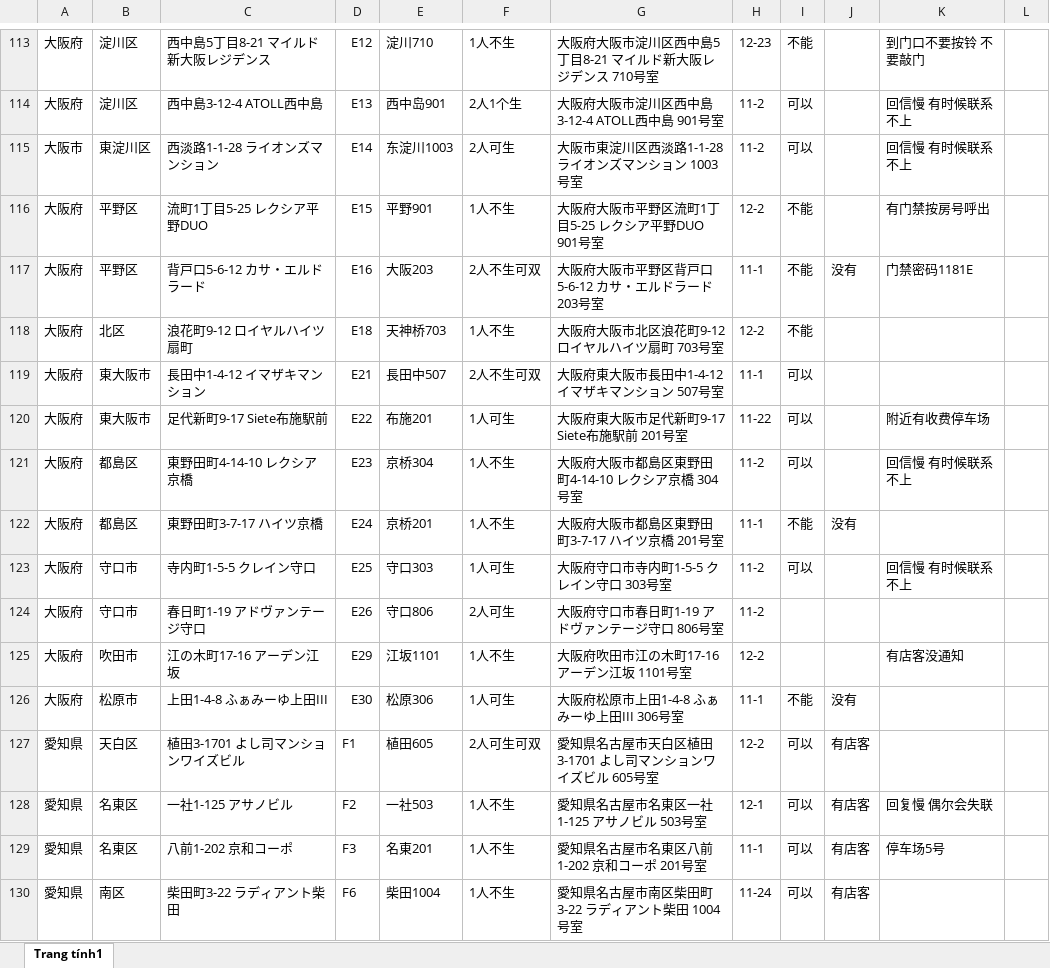
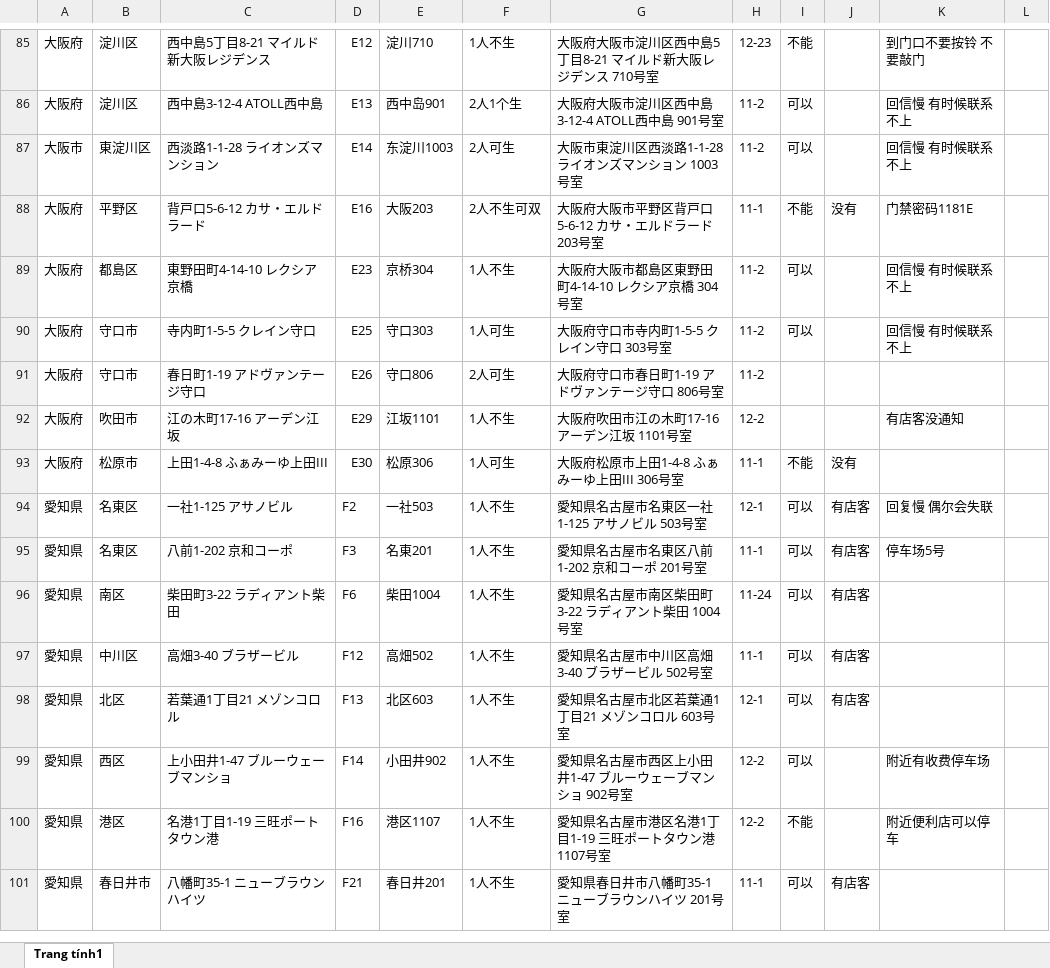
Before and after one commit to vhd0/telegram-template-bot, an Excel workbook: rep.xlsx, sheet Trang tính1, drawn as a sheet; only a part is shown, gaps mark what is left out; the shorter side is filled out with more unchanged rows; values as stored, in another font and other column widths than the file's, no cell formats; charts and pictures not drawn; removed rows and columns are numbered as before the commit, all else as after; the diff covers the shown part only; the diff names each change by its address in the sheet, - before the commit and + after, or states it on an @@ line.

```diff
--- a/rep.xlsx (sheet Trang tính1)
+++ b/rep.xlsx (sheet Trang tính1)
-row 116: 大阪府 | 平野区 | 流町1丁目5-25 レクシア平野DUO | E15 | 平野901 | 1人不生 | 大阪府大阪市平野区流町1丁目5-25 レクシア平野DUO 901号室 | 12-2 | 不能 |  | 有门禁按房号呼出
-row 118: 大阪府 | 北区 | 浪花町9-12 ロイヤルハイツ扇町 | E18 | 天神桥703 | 1人不生 | 大阪府大阪市北区浪花町9-12 ロイヤルハイツ扇町 703号室 | 12-2 | 不能
-row 119: 大阪府 | 東大阪市 | 長田中1-4-12 イマザキマンション | E21 | 長田中507 | 2人不生可双 | 大阪府東大阪市長田中1-4-12 イマザキマンション 507号室 | 11-1 | 可以
-row 120: 大阪府 | 東大阪市 | 足代新町9-17 Siete布施駅前 | E22 | 布施201 | 1人可生 | 大阪府東大阪市足代新町9-17 Siete布施駅前 201号室 | 11-22 | 可以 |  | 附近有收费停车场
-row 122: 大阪府 | 都島区 | 東野田町3-7-17 ハイツ京橋 | E24 | 京桥201 | 1人不生 | 大阪府大阪市都島区東野田町3-7-17 ハイツ京橋 201号室 | 11-1 | 不能 | 没有
-row 127: 愛知県 | 天白区 | 植田3-1701 よし司マンションワイズビル | F1 | 植田605 | 2人可生可双 | 愛知県名古屋市天白区植田3-1701 よし司マンションワイズビル 605号室 | 12-2 | 可以 | 有店客
```
Also changed, not shown: 13 added rows, 133 removed rows and 48 edited cells elsewhere in this sheet, cell formats, formulas that keep their value.
